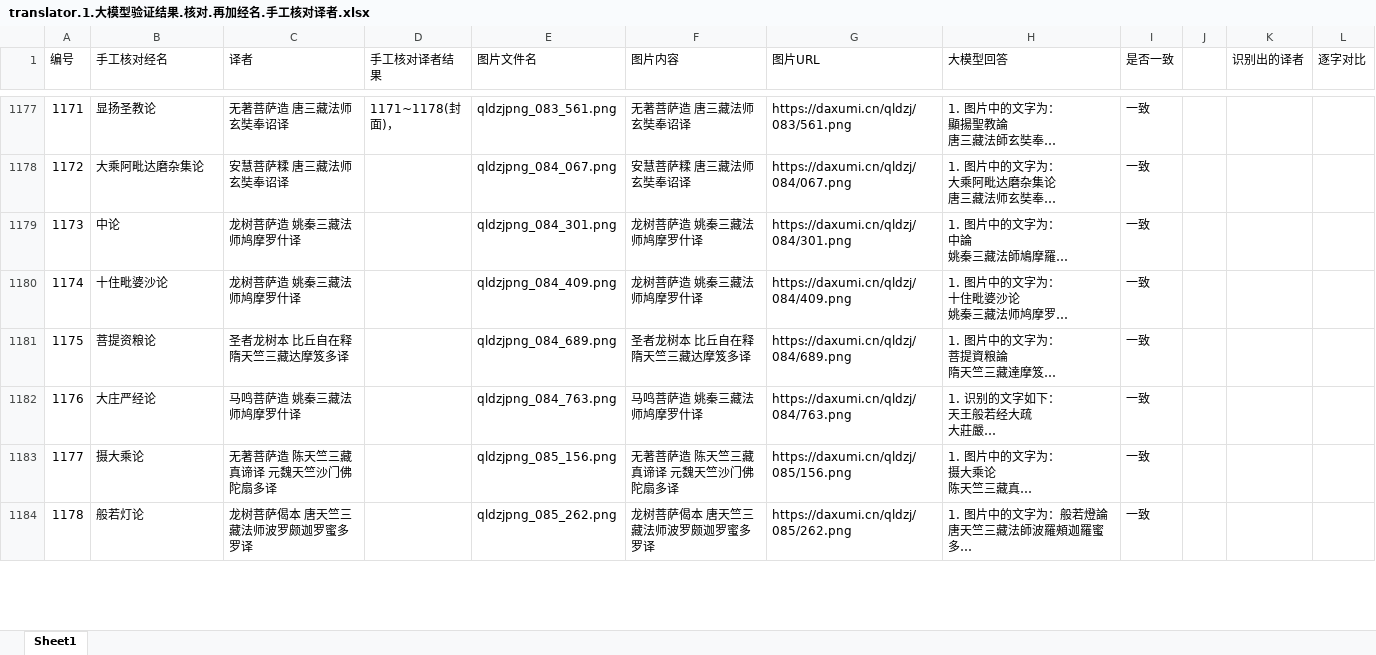
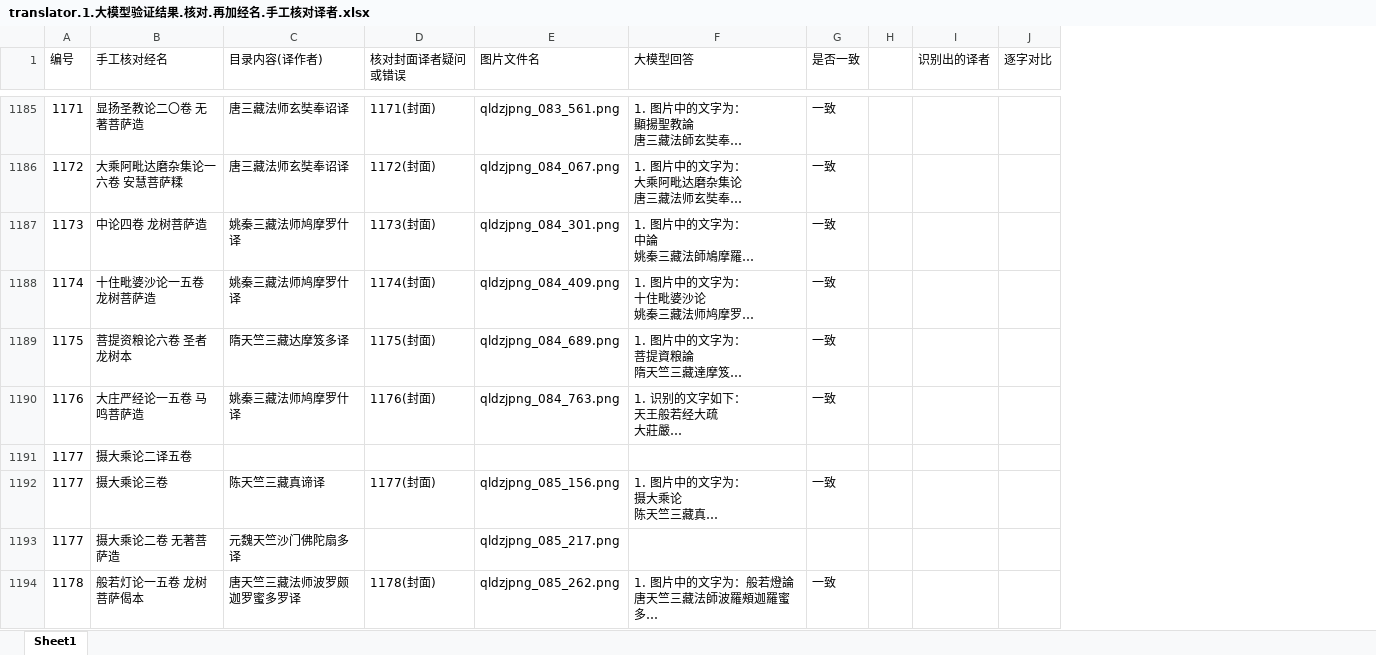
Before and after one commit to abibazhi/qldzjml, an Excel workbook: 5.verifyTranslator/translator.1.大模型验证结果.核对.再加经名.手工核对译者.xlsx, sheet Sheet1, drawn as a sheet; only a part is shown, gaps mark what is left out; long unchanged cells end in …; values as stored, in another font and other column widths than the file's, no cell formats; conditional formats not drawn; removed rows and columns are numbered as before the commit, all else as after; the diff covers the shown part only; the diff names each change by its address in the sheet, - before the commit and + after, or states it on an @@ line.

```diff
--- a/5.verifyTranslator/translator.1.大模型验证结果.核对.再加经名.手工核对译者.xlsx (sheet Sheet1)
+++ b/5.verifyTranslator/translator.1.大模型验证结果.核对.再加经名.手工核对译者.xlsx (sheet Sheet1)
-column D (手工核对译者结果), row 1177: 1171~1178(封面)，
+column D (核对封面译者疑问或错误), rows 1185-1190: 1171(封面) | 1172(封面) | 1173(封面) | 1174(封面) | 1175(封面) | 1176(封面); row 1192: 1177(封面); row 1194: 1178(封面)
-column F (图片内容), rows 1177-1184: 无著菩萨造 唐三藏法师玄奘奉诏译 | 安慧菩萨糅 唐三藏法师玄奘奉诏译 | 龙树菩萨造 姚秦三藏法师鸠摩罗什译 | 龙树菩萨造 姚秦三藏法师鸠摩罗什译 | 圣者龙树本 比丘自在释 隋天竺三藏达摩笈多译 | 马鸣菩萨造 姚秦三藏法师鸠摩罗什译 | 无著菩萨造 陈天竺三藏真谛译 元魏天竺沙门佛陀扇多译 | 龙树菩萨偈本 唐天竺三藏法师波罗颇迦罗蜜多罗译
-column G (图片URL), rows 1177-1184: https://daxumi.cn/qldzj/083/561.png | https://daxumi.cn/qldzj/084/067.png | https://daxumi.cn/qldzj/084/301.png | https://daxumi.cn/qldzj/084/409.png | https://daxumi.cn/qldzj/084/689.png | https://daxumi.cn/qldzj/084/763.png | https://daxumi.cn/qldzj/085/156.png | https://daxumi.cn/qldzj/085/262.png
-C1: 译者
+C1: 目录内容(译作者)
-B1185 (手工核对经名): 显扬圣教论
+B1185 (手工核对经名): 显扬圣教论二〇卷 无著菩萨造
-C1185 (目录内容(译作者)): 无著菩萨造 唐三藏法师玄奘奉诏译
+C1185 (目录内容(译作者)): 唐三藏法师玄奘奉诏译
-B1186 (手工核对经名): 大乘阿毗达磨杂集论
+B1186 (手工核对经名): 大乘阿毗达磨杂集论一六卷 安慧菩萨糅
-C1186 (目录内容(译作者)): 安慧菩萨糅 唐三藏法师玄奘奉诏译
+C1186 (目录内容(译作者)): 唐三藏法师玄奘奉诏译
-B1187 (手工核对经名): 中论
+B1187 (手工核对经名): 中论四卷 龙树菩萨造
-C1187:C1188 (目录内容(译作者)): 龙树菩萨造 姚秦三藏法师鸠摩罗什译
+C1187:C1188 (目录内容(译作者)): 姚秦三藏法师鸠摩罗什译
-B1188 (手工核对经名): 十住毗婆沙论
+B1188 (手工核对经名): 十住毗婆沙论一五卷 龙树菩萨造
-B1189 (手工核对经名): 菩提资粮论
+B1189 (手工核对经名): 菩提资粮论六卷 圣者龙树本
-C1189 (目录内容(译作者)): 圣者龙树本 比丘自在释 隋天竺三藏达摩笈多译
+C1189 (目录内容(译作者)): 隋天竺三藏达摩笈多译
-B1190 (手工核对经名): 大庄严经论
+B1190 (手工核对经名): 大庄严经论一五卷 马鸣菩萨造
-C1190 (目录内容(译作者)): 马鸣菩萨造 姚秦三藏法师鸠摩罗什译
+C1190 (目录内容(译作者)): 姚秦三藏法师鸠摩罗什译
+row 1191: 1177 | 摄大乘论二译五卷
-B1192 (手工核对经名): 摄大乘论
+B1192 (手工核对经名): 摄大乘论三卷
-C1192 (目录内容(译作者)): 无著菩萨造 陈天竺三藏真谛译 元魏天竺沙门佛陀扇多译
+C1192 (目录内容(译作者)): 陈天竺三藏真谛译
+row 1193: 1177 | 摄大乘论二卷 无著菩萨造 | 元魏天竺沙门佛陀扇多译 |  | qldzjpng_085_217.png
-B1194 (手工核对经名): 般若灯论
+B1194 (手工核对经名): 般若灯论一五卷 龙树菩萨偈本
-C1194 (目录内容(译作者)): 龙树菩萨偈本 唐天竺三藏法师波罗颇迦罗蜜多罗译
+C1194 (目录内容(译作者)): 唐天竺三藏法师波罗颇迦罗蜜多罗译
```
Also changed, not shown: 9 added rows, 809 edited cells and row numbers in column A elsewhere in this sheet, cell formats.
